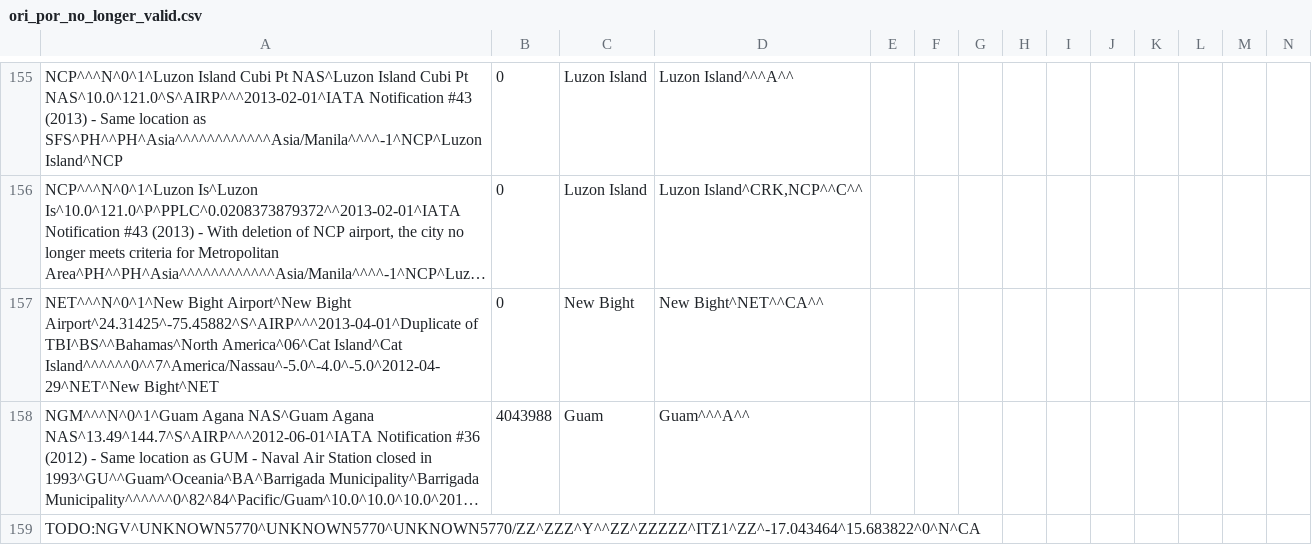
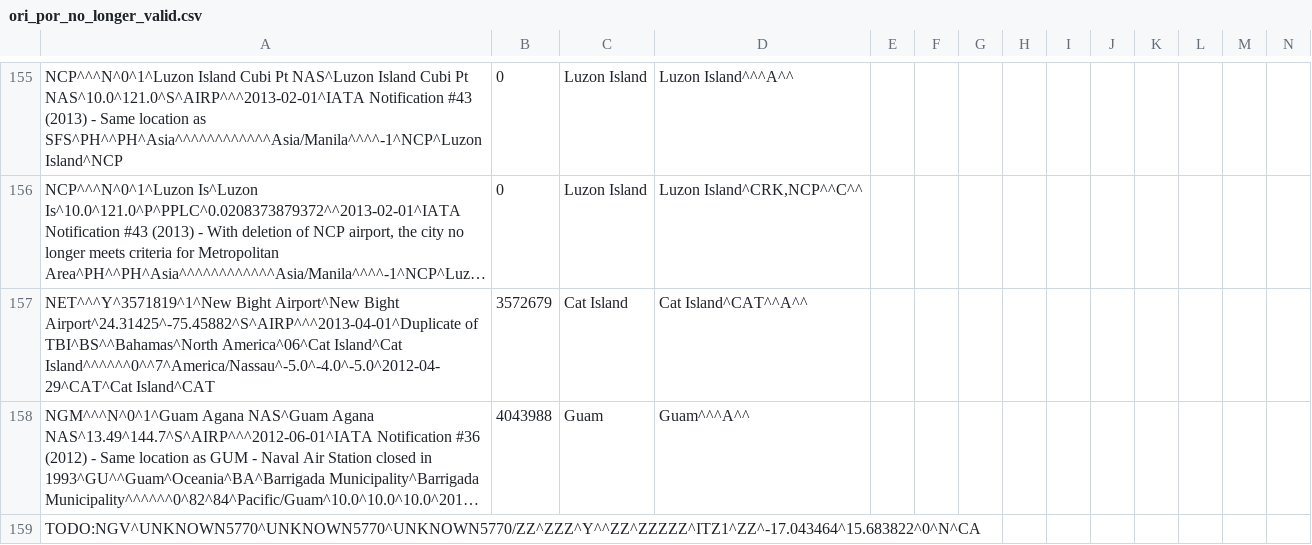
Before and after one commit to opentraveldata/geobases, a CSV file: GeoBases/DataSources/Por/Ori/ori_por_no_longer_valid.csv, drawn as a sheet; only a part is shown, gaps mark what is left out; long unchanged cells end in …; removed rows and columns are numbered as before the commit, all else as after; rows hold the shown columns only; the diff names each change by its address in the sheet, - before the commit and + after, or states it on an @@ line.

Commit message:
Update to latest data

```diff
--- a/GeoBases/DataSources/Por/Ori/ori_por_no_longer_valid.csv
+++ b/GeoBases/DataSources/Por/Ori/ori_por_no_longer_valid.csv
-row 157: NET^^^N^0^1^New Bight Airport^New Bight Airport^24.31425^-75.45882^S^AIRP^^^2013-04-01^Duplicate of TBI^BS^^Bahamas^North America^06^Cat Island^Cat Island^^^^^^0^^7^America/Nassau^-5.0^-4.0^-5.0^2012-04-29^NET^New Bight^NET | 0 | New Bight | New Bight^NET^^CA^^
+row 157: NET^^^Y^3571819^1^New Bight Airport^New Bight Airport^24.31425^-75.45882^S^AIRP^^^2013-04-01^Duplicate of TBI^BS^^Bahamas^North America^06^Cat Island^Cat Island^^^^^^0^^7^America/Nassau^-5.0^-4.0^-5.0^2012-04-29^CAT^Cat Island^CAT | 3572679 | Cat Island | Cat Island^CAT^^A^^
```
Also changed, not shown: 2 other files.
